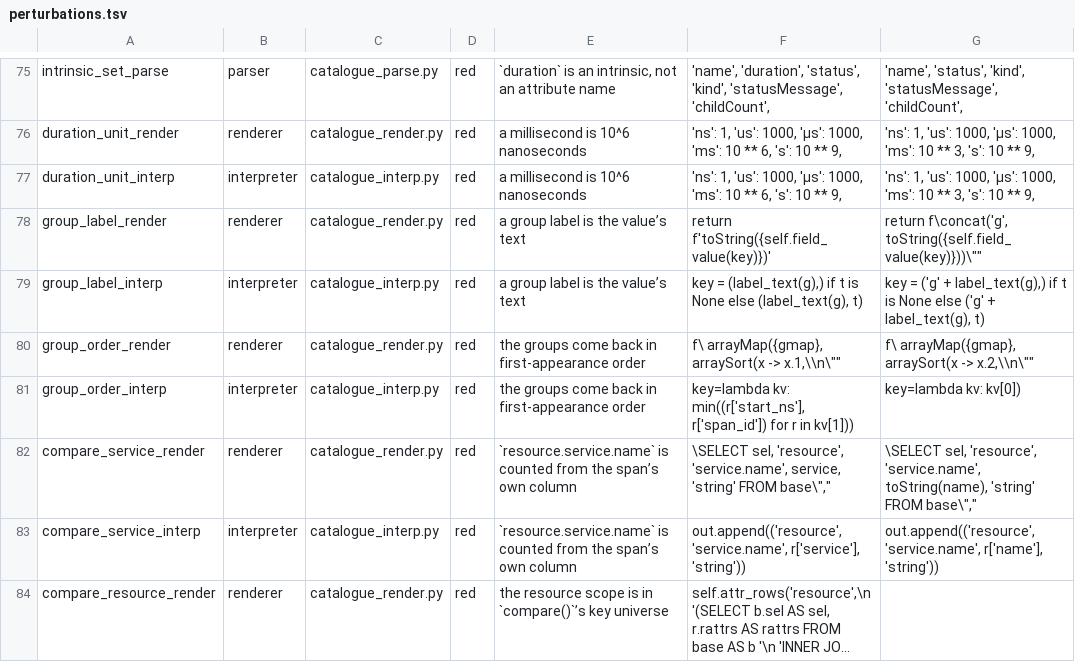
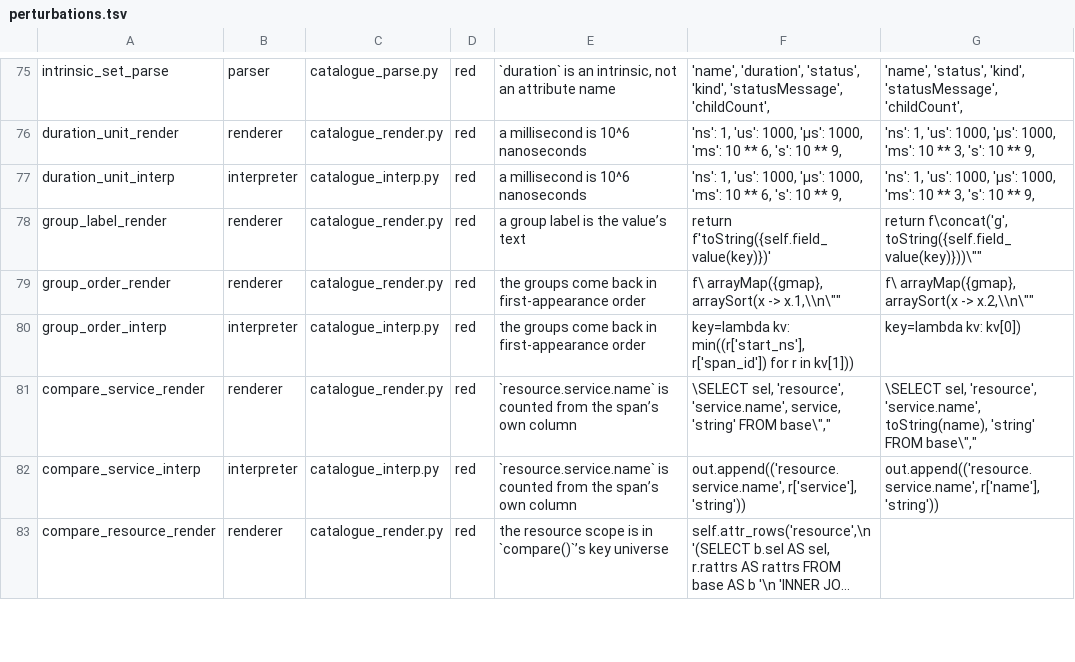
Before and after one commit to digitalis-io/pulsusdb, a TSV file: docs/TraceQL/measure/perturbations.tsv, drawn as a sheet; only a part is shown, gaps mark what is left out; long unchanged cells end in …; removed rows and columns are numbered as before the commit, all else as after; the diff covers the shown part only; the diff names each change by its address in the sheet, - before the commit and + after, or states it on an @@ line.

Commit message:
TraceQL catalogue: point the perturbation rows at the interpreter's current lines (#600, part 1b-2)
Nine interpreter rows of perturbations.tsv named lines that parts 1b-1 and
1b-2 replaced: the bucket label, the log2 bucket, topk's order, the
exemplar's longest span, and compare()'s stored type, service name, resource
scope, kind keyword and per-key topN. Each now names the line that carries
its rule in range_answer or compare_pairs and compare_answer, and each still
turns the comparison red.

group_label_interp is removed with its result row. Its rule, that a group
label is the value's text, is no longer the rule: a search group's value and a
metrics series label both carry the value in its stored type.

```diff
--- a/docs/TraceQL/measure/perturbations.tsv
+++ b/docs/TraceQL/measure/perturbations.tsv
-row 79: group_label_interp | interpreter | catalogue_interp.py | red | a group label is the value’s text | key = (label_text(g),) if t is None else (label_text(g), t) | key = ('g' + label_text(g),) if t is None else ('g' + label_text(g), t)
-F82: out.append(('resource', 'service.name', r['service'], 'string'))
+F82: out.append(('resource.service.name', r['service'], 'string'))
-G82: out.append(('resource', 'service.name', r['name'], 'string'))
+G82: out.append(('resource.service.name', r['name'], 'string'))
```
Also changed, not shown: 15 edited cells elsewhere in this file, docs/TraceQL/measure/results/perturbations.tsv.
